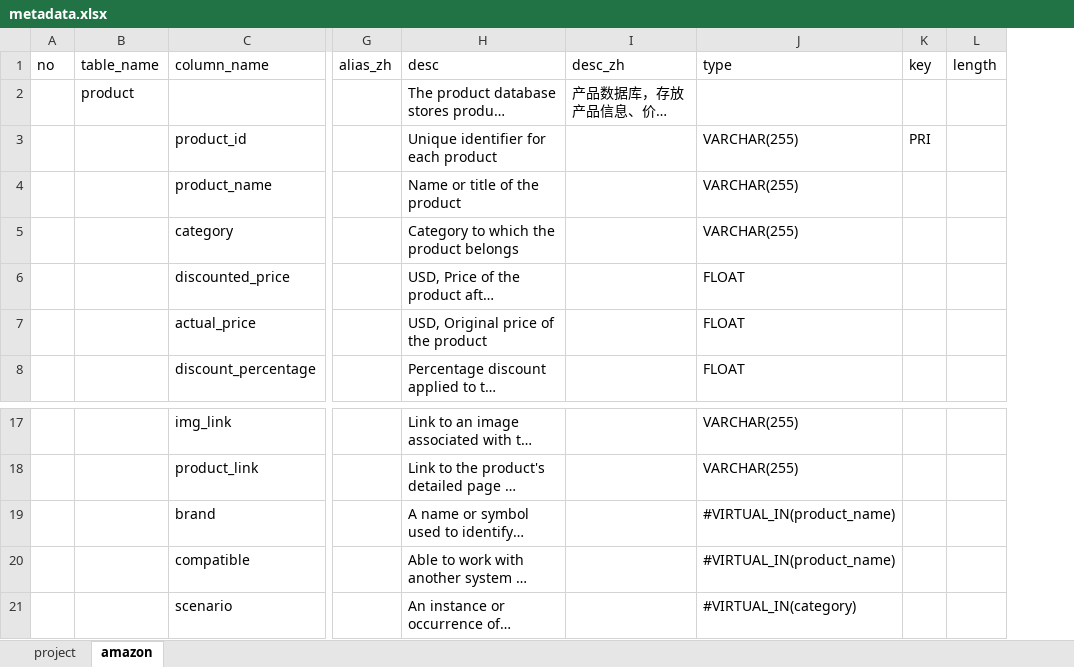
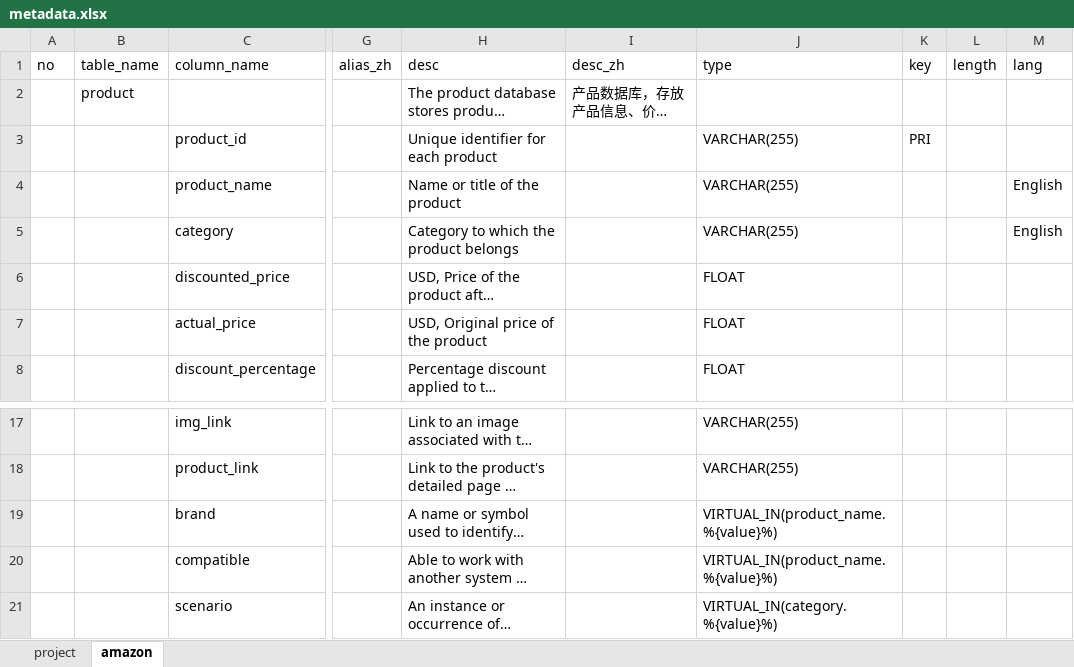
Before and after one commit to harusamei/zebura, an Excel workbook: training/amazon/dbInfo/metadata.xlsx, sheet amazon, drawn as a sheet; only a part is shown, gaps mark what is left out; long unchanged cells end in …; values as stored, in another font and other column widths than the file's, no borders; the diff names each change by its address in the sheet, - before the commit and + after, or states it on an @@ line.

Commit message:
ADD: add language info of column when term_expansion and revise

```diff
--- a/training/amazon/dbInfo/metadata.xlsx (sheet amazon)
+++ b/training/amazon/dbInfo/metadata.xlsx (sheet amazon)
+column M (lang), rows 4-5: English | English
-J19:J20 (type): #VIRTUAL_IN(product_name)
+J19:J20 (type): VIRTUAL_IN(product_name.%{value}%)
-J21 (type): #VIRTUAL_IN(category)
+J21 (type): VIRTUAL_IN(category.%{value}%)
```
Also changed, not shown: 10 other files.
